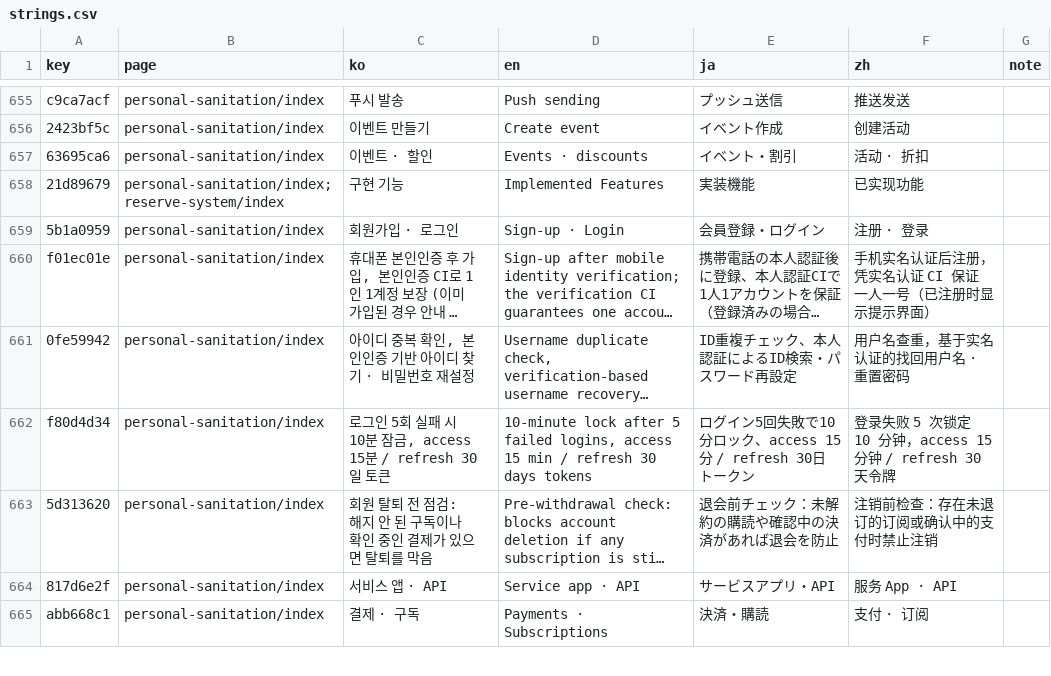
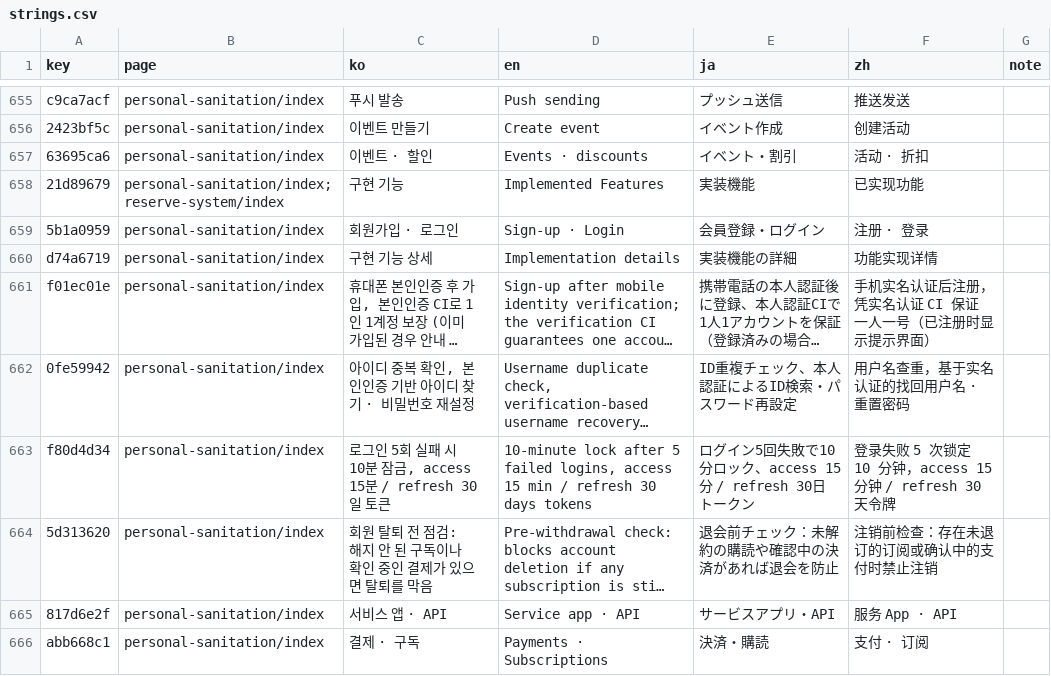
Before and after one commit to DongHyeon9/portfolio, a CSV file: i18n/strings.csv, drawn as a sheet; only a part is shown, gaps mark what is left out; long unchanged cells end in …; the diff names each change by its address in the sheet, - before the commit and + after, or states it on an @@ line.

```diff
--- a/i18n/strings.csv
+++ b/i18n/strings.csv
+row 660: d74a6719 | personal-sanitation/index | 구현 기능 상세 | Implementation details | 実装機能の詳細 | 功能实现详情
```
Also changed, not shown: 1 other file.
